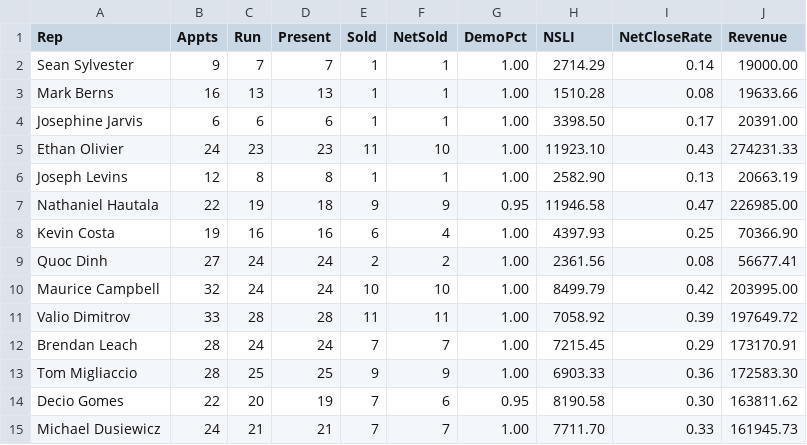
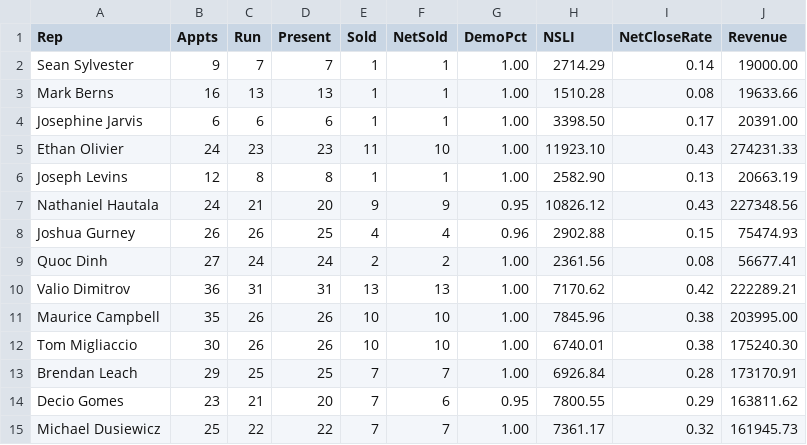
Before and after one commit to SeanSenno/rebath-sales-dashboard, a CSV file: data/sales-rep-mtd.csv, drawn as a sheet; only a part is shown; the diff covers the shown part only.

Commit message:
Daily refresh via Zap

```diff
--- a/data/sales-rep-mtd.csv
+++ b/data/sales-rep-mtd.csv
@@ -6,10 +6,10 @@ Ethan Olivier,24,23,23,11,10,1.00,11923.10,0.43,274231.33
 Joseph Levins,12,8,8,1,1,1.00,2582.90,0.13,20663.19
-Nathaniel Hautala,22,19,18,9,9,0.95,11946.58,0.47,226985.00
-Kevin Costa,19,16,16,6,4,1.00,4397.93,0.25,70366.90
+Nathaniel Hautala,24,21,20,9,9,0.95,10826.12,0.43,227348.56
+Joshua Gurney,26,26,25,4,4,0.96,2902.88,0.15,75474.93
 Quoc Dinh,27,24,24,2,2,1.00,2361.56,0.08,56677.41
-Maurice Campbell,32,24,24,10,10,1.00,8499.79,0.42,203995.00
-Valio Dimitrov,33,28,28,11,11,1.00,7058.92,0.39,197649.72
-Brendan Leach,28,24,24,7,7,1.00,7215.45,0.29,173170.91
-Tom Migliaccio,28,25,25,9,9,1.00,6903.33,0.36,172583.30
-Decio Gomes,22,20,19,7,6,0.95,8190.58,0.30,163811.62
-Michael Dusiewicz,24,21,21,7,7,1.00,7711.70,0.33,161945.73
+Valio Dimitrov,36,31,31,13,13,1.00,7170.62,0.42,222289.21
+Maurice Campbell,35,26,26,10,10,1.00,7845.96,0.38,203995.00
+Tom Migliaccio,30,26,26,10,10,1.00,6740.01,0.38,175240.30
+Brendan Leach,29,25,25,7,7,1.00,6926.84,0.28,173170.91
+Decio Gomes,23,21,20,7,6,0.95,7800.55,0.29,163811.62
+Michael Dusiewicz,25,22,22,7,7,1.00,7361.17,0.32,161945.73
```
Also changed, not shown: 1 added row and 16 edited cells elsewhere in this file.
